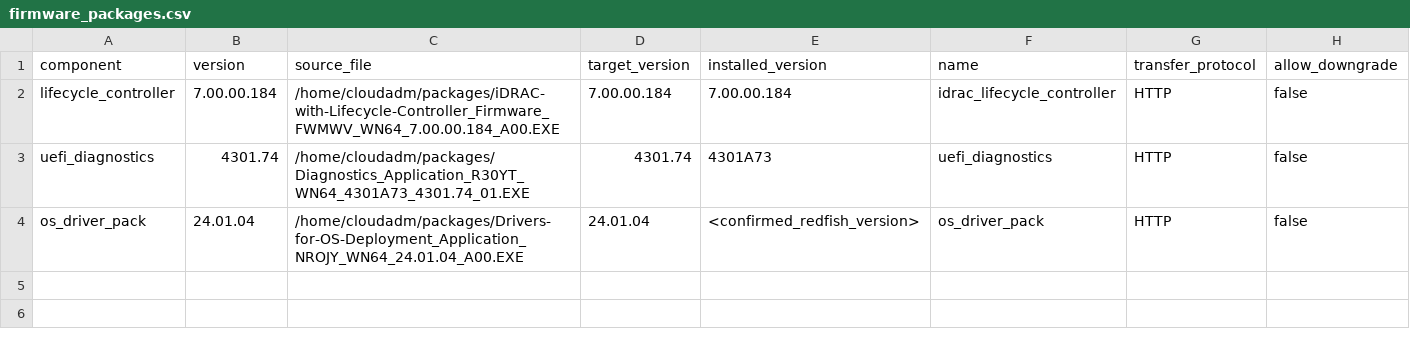
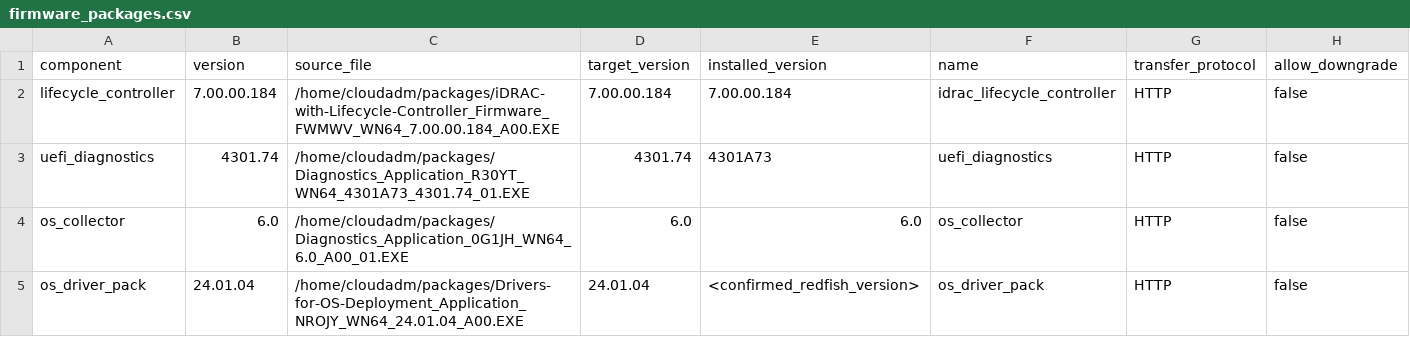
Before and after one commit to ruthrosals/idrac-test, a CSV file: idrac-update/examples/firmware_packages.csv, drawn as a sheet.

Commit message:
Add OS Collector as supported firmware component

```diff
--- a/idrac-update/examples/firmware_packages.csv
+++ b/idrac-update/examples/firmware_packages.csv
@@ -3,2 +3,3 @@ lifecycle_controller,7.00.00.184,/home/cloudadm/packages/iDRAC-with-Lifecycle-Co
 uefi_diagnostics,4301.74,/home/cloudadm/packages/Diagnostics_Application_R30YT_WN64_4301A73_4301.74_01.EXE,4301.74,4301A73,uefi_diagnostics,HTTP,false
+os_collector,6.0,/home/cloudadm/packages/Diagnostics_Application_0G1JH_WN64_6.0_A00_01.EXE,6.0,6.0,os_collector,HTTP,false
 os_driver_pack,24.01.04,/home/cloudadm/packages/Drivers-for-OS-Deployment_Application_NROJY_WN64_24.01.04_A00.EXE,24.01.04,<confirmed_redfish_version>,os_driver_pack,HTTP,false
```
Also changed, not shown: 9 other files.
